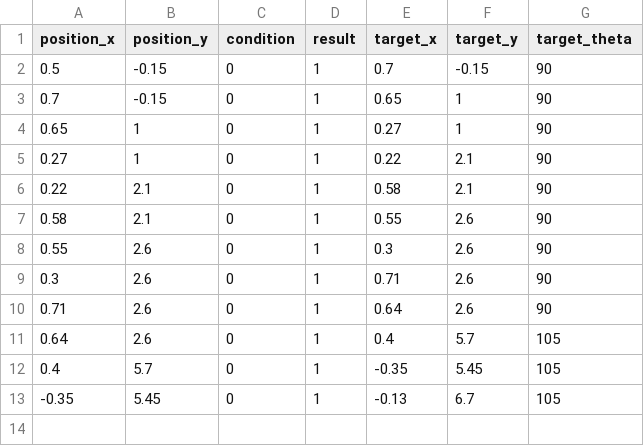
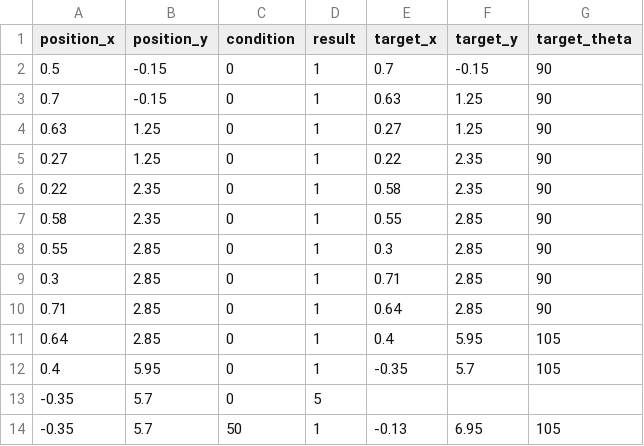
Before and after one commit to DIT-ROBOTICS/tel2022_nuc_ws, a CSV file: src/main_program/include/tokyo2022_script2.csv, drawn as a sheet.

```diff
--- a/src/main_program/include/tokyo2022_script2.csv
+++ b/src/main_program/include/tokyo2022_script2.csv
@@ -2,12 +2,13 @@ position_x,position_y,condition,result,target_x,target_y,target_theta
 0.5,-0.15,0,1,0.7,-0.15,90
-0.7,-0.15,0,1,0.65,1,90
-0.65,1,0,1,0.27,1,90
-0.27,1,0,1,0.22,2.1,90
-0.22,2.1,0,1,0.58,2.1,90
-0.58,2.1,0,1,0.55,2.6,90
-0.55,2.6,0,1,0.3,2.6,90
-0.3,2.6,0,1,0.71,2.6,90
-0.71,2.6,0,1,0.64,2.6,90
-0.64,2.6,0,1,0.4,5.7,105
-0.4,5.7,0,1,-0.35,5.45,105
--0.35,5.45,0,1,-0.13,6.7,105
+0.7,-0.15,0,1,0.63,1.25,90
+0.63,1.25,0,1,0.27,1.25,90
+0.27,1.25,0,1,0.22,2.35,90
+0.22,2.35,0,1,0.58,2.35,90
+0.58,2.35,0,1,0.55,2.85,90
+0.55,2.85,0,1,0.3,2.85,90
+0.3,2.85,0,1,0.71,2.85,90
+0.71,2.85,0,1,0.64,2.85,90
+0.64,2.85,0,1,0.4,5.95,105
+0.4,5.95,0,1,-0.35,5.7,105
+-0.35,5.7,0,5,,,
+-0.35,5.7,50,1,-0.13,6.95,105
```
Also changed, not shown: src/main_program/include/tokyo2022_script1.csv, src/main_program/include/tokyo2022_script3.csv, 16 other files.
